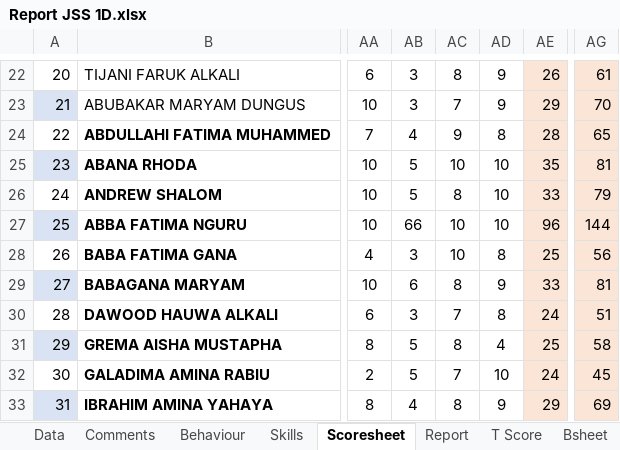
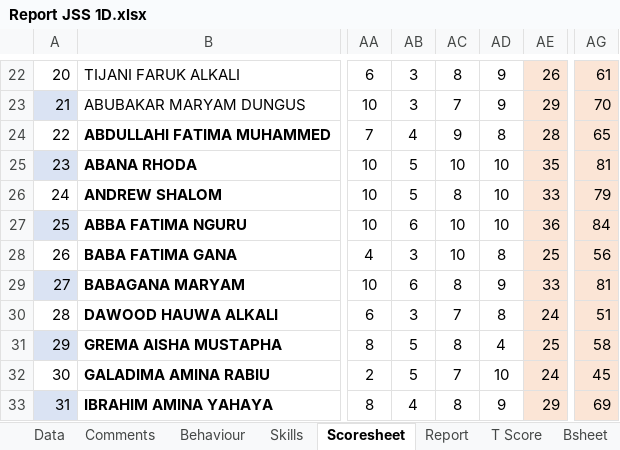
Before and after one commit to kobicdroid/RubyPortal, an Excel workbook: Report JSS 1D.xlsx, sheet Scoresheet, drawn as a sheet; only a part is shown, gaps mark what is left out; values as stored, in another font and other column widths than the file's, no borders; the diff names each change by its address in the sheet, - before the commit and + after, or states it on an @@ line.

```diff
--- a/Report JSS 1D.xlsx (sheet Scoresheet)
+++ b/Report JSS 1D.xlsx (sheet Scoresheet)
-AB27: 66
+AB27: 6
-AE27: 96
+AE27: 36
-AG27: 144
+AG27: 84
```
Also changed, not shown: sheet Report, sheet Bsheet, charts or pictures.
